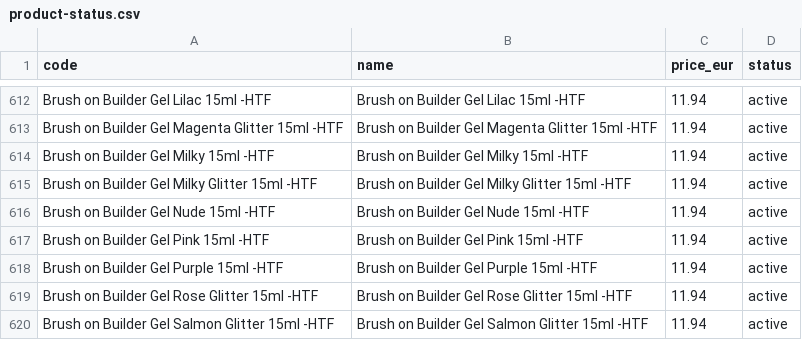
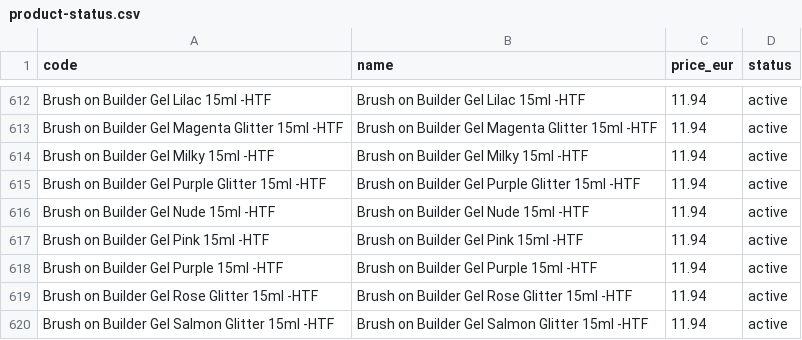
Before and after one commit to renelk0208/gelitup-site, a CSV file: public/gelitup-content/product-status.csv, drawn as a sheet; only a part is shown, gaps mark what is left out.

```diff
--- a/public/gelitup-content/product-status.csv
+++ b/public/gelitup-content/product-status.csv
@@ -614,3 +614,3 @@ Brush on Builder Gel Magenta Glitter 15ml -HTF,Brush on Builder Gel Magenta Glit
 Brush on Builder Gel Milky 15ml -HTF,Brush on Builder Gel Milky 15ml -HTF,11.94,active
-Brush on Builder Gel Milky Glitter 15ml -HTF,Brush on Builder Gel Milky Glitter 15ml -HTF,11.94,active
+Brush on Builder Gel Purple Glitter 15ml -HTF,Brush on Builder Gel Purple Glitter 15ml -HTF,11.94,active
 Brush on Builder Gel Nude 15ml -HTF,Brush on Builder Gel Nude 15ml -HTF,11.94,active
```
Also changed, not shown: client-order-template.csv, price-list-export.csv, 34 other files.
